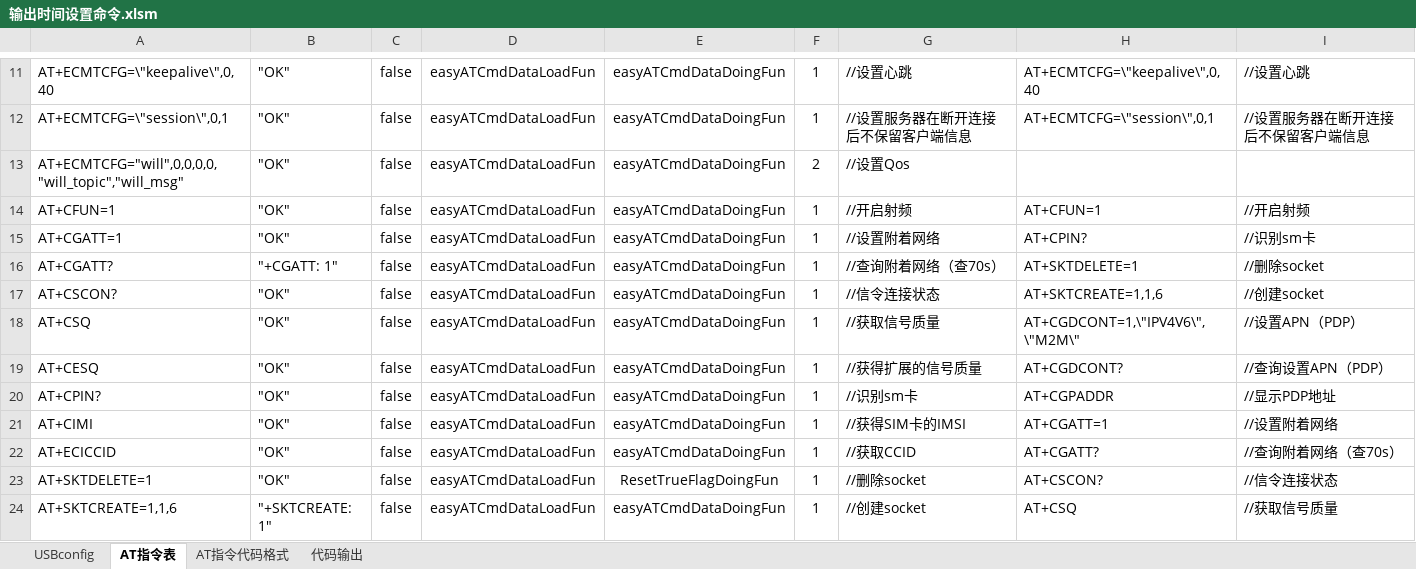
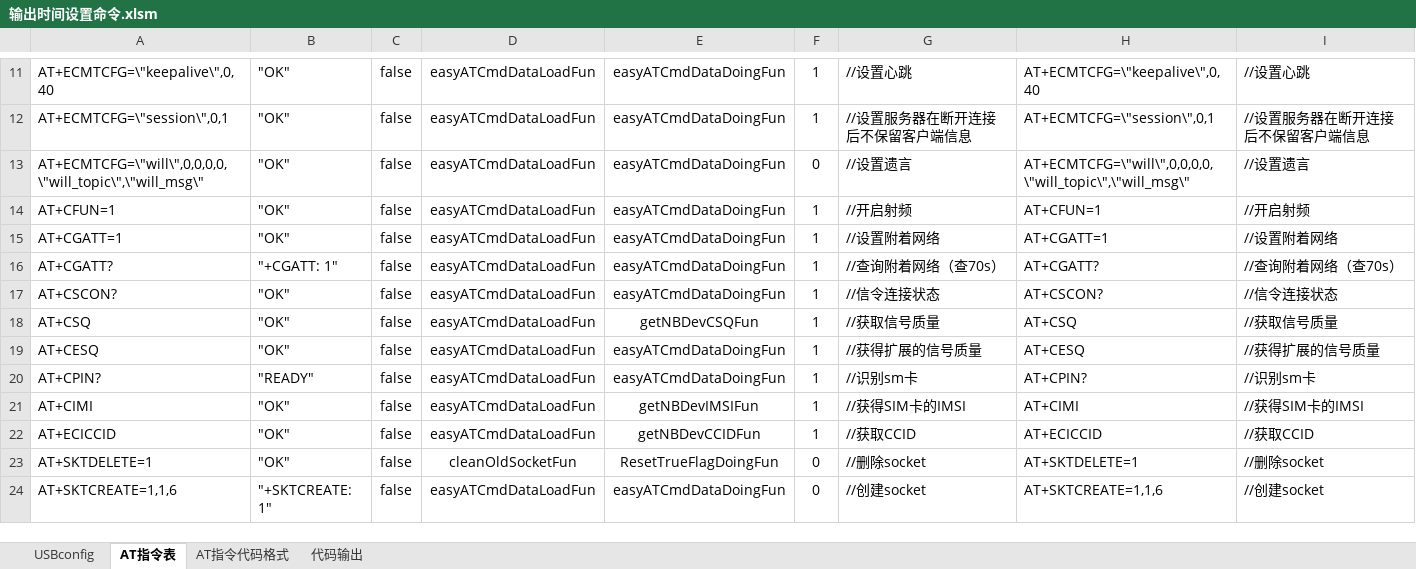
Before and after one commit to chaimark/C_Quiz, an Excel workbook: 输出时间设置命令.xlsm, sheet AT指令表, drawn as a sheet; only a part is shown, gaps mark what is left out; values as stored, in another font and other column widths than the file's, no borders; conditional formats not drawn; the diff covers the shown part only; the diff names each change by its address in the sheet, - before the commit and + after, or states it on an @@ line.

```diff
--- a/输出时间设置命令.xlsm (sheet AT指令表)
+++ b/输出时间设置命令.xlsm (sheet AT指令表)
-A13: AT+ECMTCFG="will",0,0,0,0,"will_topic","will_msg"
+A13: AT+ECMTCFG=\"will\",0,0,0,0,\"will_topic\",\"will_msg\"
-F13: 2
+F13: 0
-G13: //设置Qos
+G13: //设置遗言
-H13: (empty)
+H13: AT+ECMTCFG=\"will\",0,0,0,0,\"will_topic\",\"will_msg\"
-I13: (empty)
+I13: //设置遗言
-H15: AT+CPIN?
+H15: AT+CGATT=1
-I15: //识别sm卡
+I15: //设置附着网络
-H16: AT+SKTDELETE=1
+H16: AT+CGATT?
-I16: //删除socket
+I16: //查询附着网络（查70s）
-H17: AT+SKTCREATE=1,1,6
+H17: AT+CSCON?
-I17: //创建socket
+I17: //信令连接状态
-E18: easyATCmdDataDoingFun
+E18: getNBDevCSQFun
-H18: AT+CGDCONT=1,\"IPV4V6\",\"M2M\"
+H18: AT+CSQ
-I18: //设置APN（PDP）
+I18: //获取信号质量
-H19: AT+CGDCONT?
+H19: AT+CESQ
-I19: //查询设置APN（PDP）
+I19: //获得扩展的信号质量
-B20: "OK"
+B20: "READY"
-H20: AT+CGPADDR
+H20: AT+CPIN?
-I20: //显示PDP地址
+I20: //识别sm卡
-E21: easyATCmdDataDoingFun
+E21: getNBDevIMSIFun
-H21: AT+CGATT=1
+H21: AT+CIMI
-I21: //设置附着网络
+I21: //获得SIM卡的IMSI
-E22: easyATCmdDataDoingFun
+E22: getNBDevCCIDFun
-H22: AT+CGATT?
+H22: AT+ECICCID
-I22: //查询附着网络（查70s）
+I22: //获取CCID
-D23: easyATCmdDataLoadFun
+D23: cleanOldSocketFun
-F23:F24: 1
+F23:F24: 0
-H23: AT+CSCON?
+H23: AT+SKTDELETE=1
-I23: //信令连接状态
+I23: //删除socket
-H24: AT+CSQ
+H24: AT+SKTCREATE=1,1,6
-I24: //获取信号质量
+I24: //创建socket
```
Also changed, not shown: 38 added rows, 3 removed rows and 26 edited cells elsewhere in this sheet, sheet AT指令代码格式, sheet 代码输出, formulas that keep their value, 12 other files.
